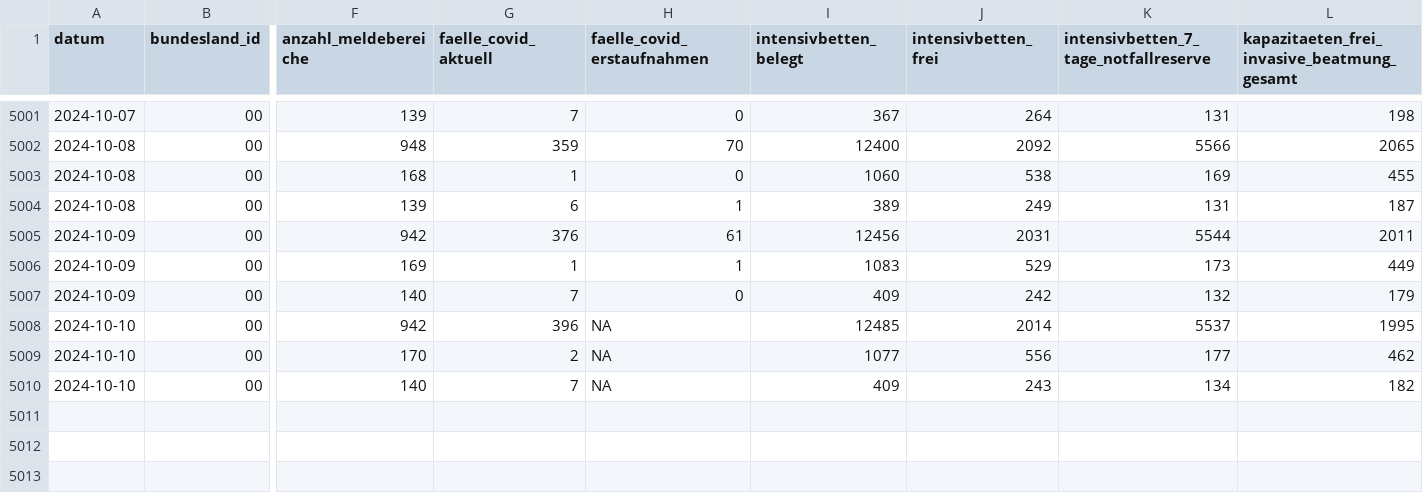
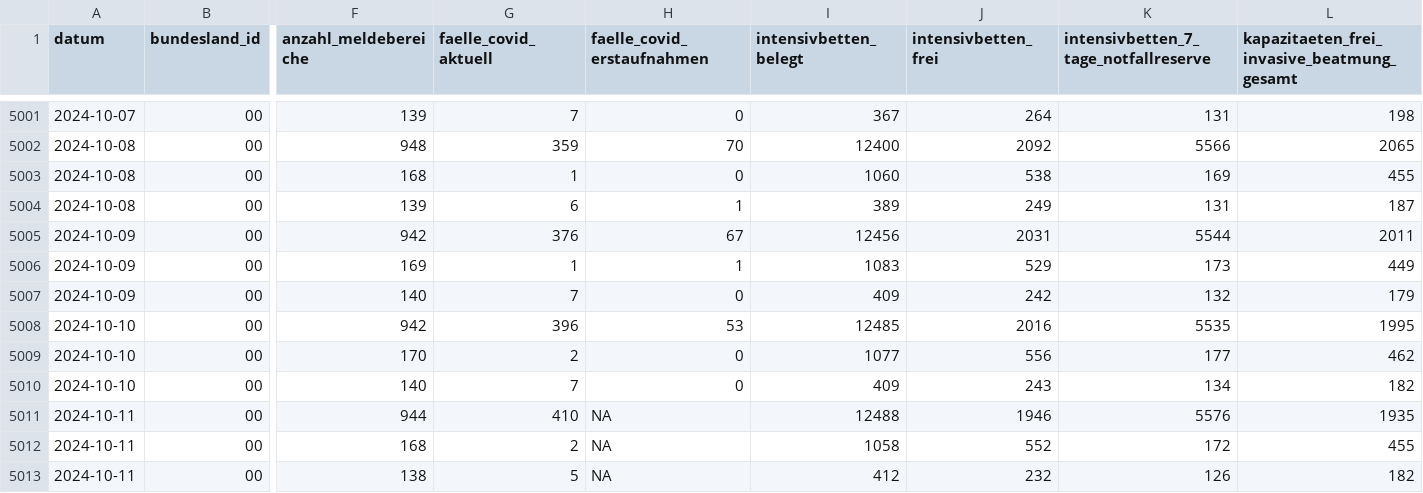
Before and after one commit to robert-koch-institut/Intensivkapazitaeten_und_COVID-19-Intensivbettenbelegung_in_Deutschland, a CSV file: Intensivregister_Deutschland_Kapazitaeten.csv, drawn as a sheet; only a part is shown, gaps mark what is left out; rows hold the shown columns only; the diff names each change by its address in the sheet, - before the commit and + after, or states it on an @@ line.

```diff
--- a/Intensivregister_Deutschland_Kapazitaeten.csv
+++ b/Intensivregister_Deutschland_Kapazitaeten.csv
-H5005 (faelle_covid_erstaufnahmen): 61
+H5005 (faelle_covid_erstaufnahmen): 67
-H5008 (faelle_covid_erstaufnahmen): NA
+H5008 (faelle_covid_erstaufnahmen): 53
-J5008 (intensivbetten_frei): 2014
+J5008 (intensivbetten_frei): 2016
-K5008: 5537
+K5008: 5535
-H5009:H5010 (faelle_covid_erstaufnahmen): NA
+H5009:H5010 (faelle_covid_erstaufnahmen): 0
+row 5011: 2024-10-11 | 00 | 944 | 410 | NA | 12488 | 1946 | 5576 | 1935
+row 5012: 2024-10-11 | 00 | 168 | 2 | NA | 1058 | 552 | 172 | 455
+row 5013: 2024-10-11 | 00 | 138 | 5 | NA | 412 | 232 | 126 | 182
```
Also changed, not shown: Intensivregister_Deutschland_Altersgruppen.csv, 8 other files.
